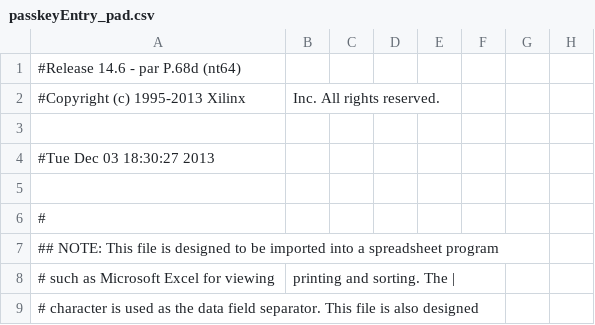
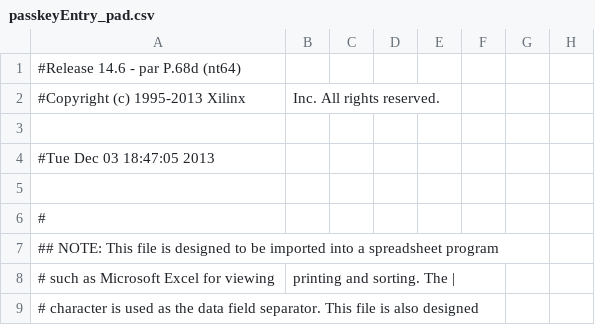
Before and after one commit to captainkirkby/TelephoneKeypad, a CSV file: passkeyEntry_pad.csv, drawn as a sheet; only a part is shown; the diff names each change by its address in the sheet, - before the commit and + after, or states it on an @@ line.

```diff
--- a/passkeyEntry_pad.csv
+++ b/passkeyEntry_pad.csv
-A4: #Tue Dec 03 18:30:27 2013
+A4: #Tue Dec 03 18:47:05 2013
```
Also changed, not shown: 55 other files.
